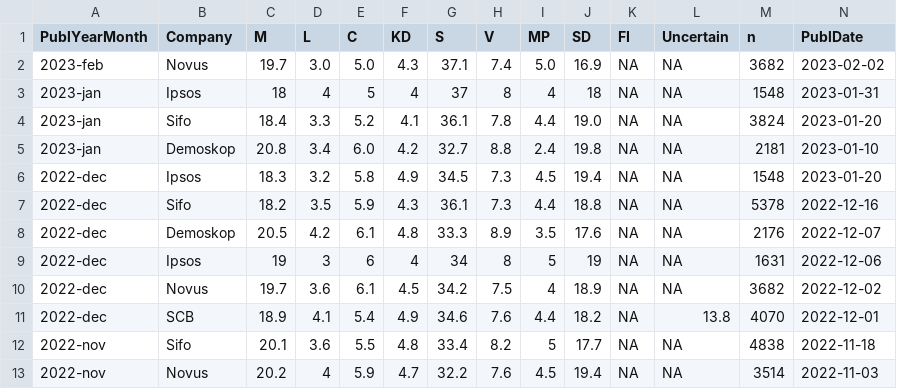
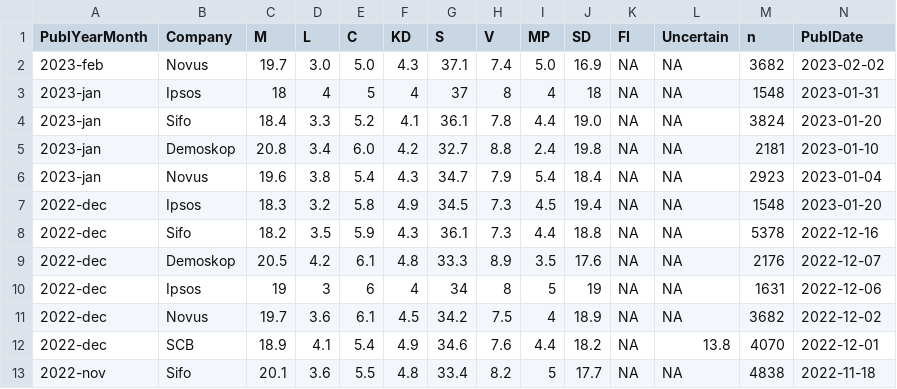
Before and after one commit to MansMeg/SwedishPolls, a CSV file: Data/Polls.csv, drawn as a sheet; only a part is shown; the shorter side is filled out with more unchanged rows; rows hold the shown columns only; the diff names each change by its address in the sheet, - before the commit and + after, or states it on an @@ line.

Commit message:
Novus jan

```diff
--- a/Data/Polls.csv
+++ b/Data/Polls.csv
+row 6: 2023-jan | Novus | 19.6 | 3.8 | 5.4 | 4.3 | 34.7 | 7.9 | 5.4 | 18.4 | NA | NA | 2923 | 2023-01-04
```
Also changed, not shown: 1 other file.
